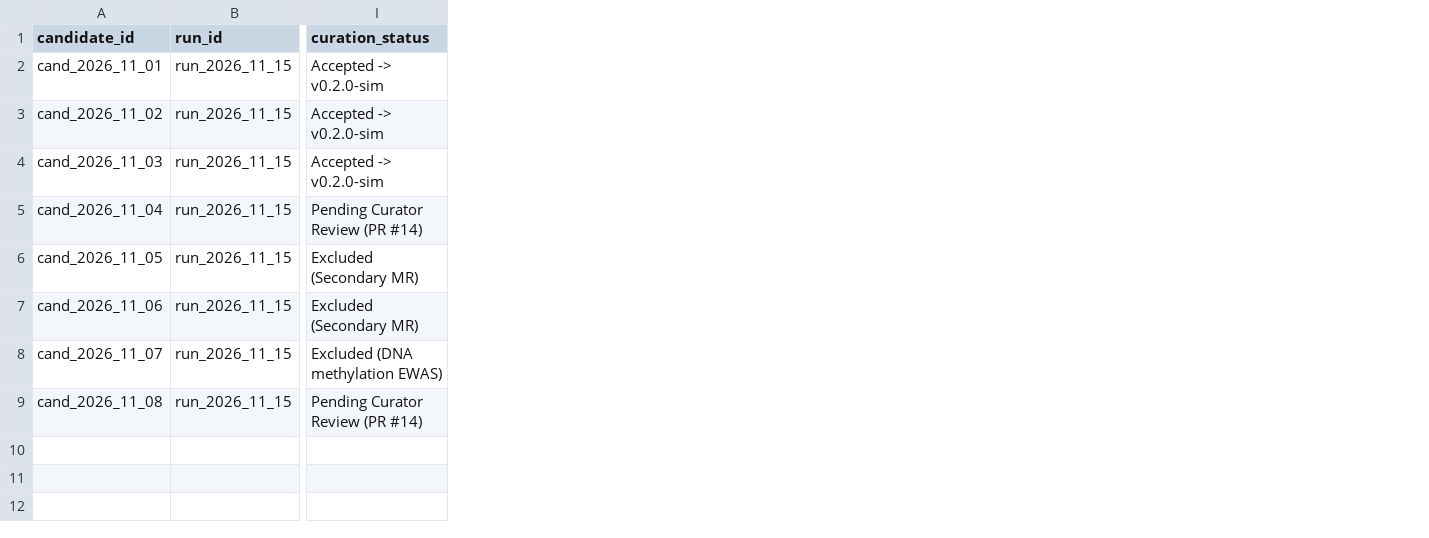
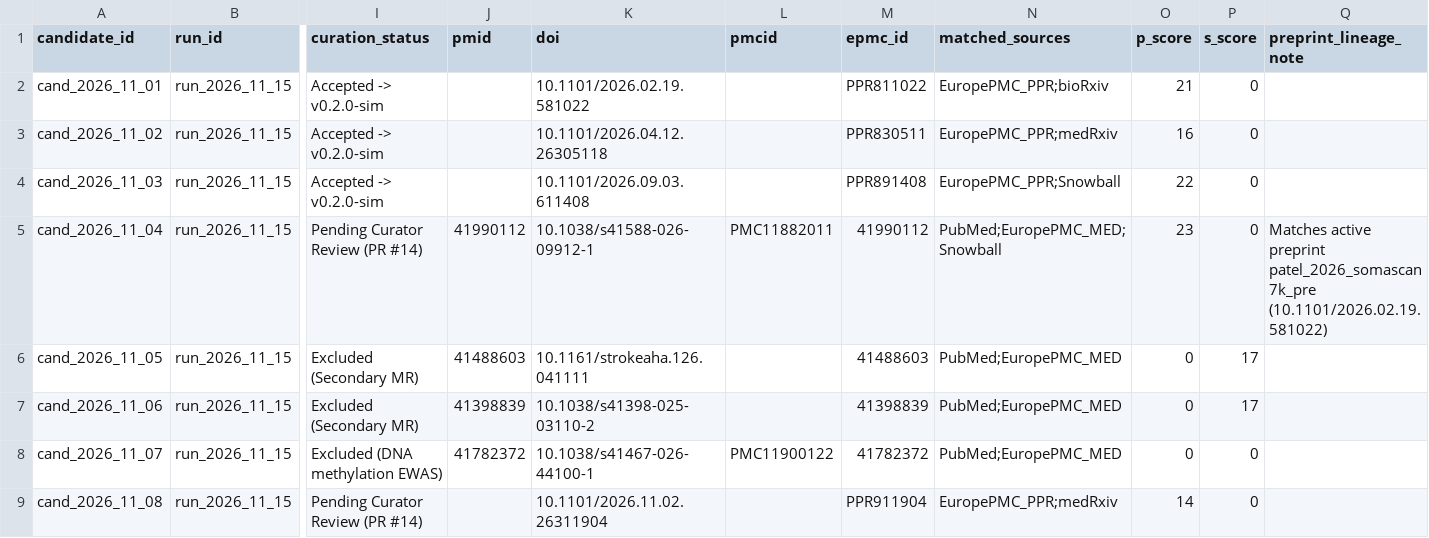
Before and after one commit to mattlee821/proteomic-gwas-catalogue, a TSV file: catalogue/candidate_queue.tsv, drawn as a sheet; only a part is shown, gaps mark what is left out; the diff names each change by its address in the sheet, - before the commit and + after, or states it on an @@ line.

Commit message:
Implement v2 multi-source search, blinded positive-control check, and 4-tier paper/supplement extractor

```diff
--- a/catalogue/candidate_queue.tsv
+++ b/catalogue/candidate_queue.tsv
+column J (pmid), rows 5-8: 41990112 | 41488603 | 41398839 | 41782372
+column K (doi), rows 2-9: 10.1101/2026.02.19.581022 | 10.1101/2026.04.12.26305118 | 10.1101/2026.09.03.611408 | 10.1038/s41588-026-09912-1 | 10.1161/strokeaha.126.041111 | 10.1038/s41398-025-03110-2 | 10.1038/s41467-026-44100-1 | 10.1101/2026.11.02.26311904
+column L (pmcid), rows 5-8: PMC11882011 |  |  | PMC11900122
+column M (epmc_id), rows 2-9: PPR811022 | PPR830511 | PPR891408 | 41990112 | 41488603 | 41398839 | 41782372 | PPR911904
+column N (matched_sources), rows 2-9: EuropePMC_PPR;bioRxiv | EuropePMC_PPR;medRxiv | EuropePMC_PPR;Snowball | PubMed;EuropePMC_MED;Snowball | PubMed;EuropePMC_MED | PubMed;EuropePMC_MED | PubMed;EuropePMC_MED | EuropePMC_PPR;medRxiv
+column O (p_score), rows 2-9: 21 | 16 | 22 | 23 | 0 | 0 | 0 | 14
+column P (s_score), rows 2-9: 0 | 0 | 0 | 0 | 17 | 17 | 0 | 0
+column Q (preprint_lineage_note), row 5: Matches active preprint patel_2026_somascan7k_pre (10.1101/2026.02.19.581022)
```
Also changed, not shown: catalogue/strata.tsv, catalogue/studies.tsv, 24 other files.
